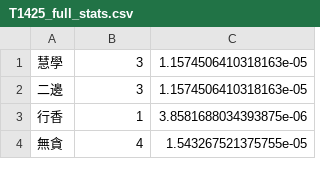
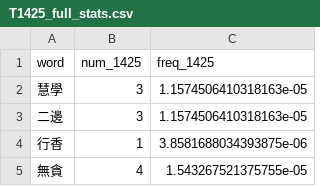
Before and after one commit to tom-newhall/XSC-Analysis, a CSV file: T1425_full_stats.csv, drawn as a sheet; only a part is shown; the diff names each change by its address in the sheet, - before the commit and + after, or states it on an @@ line.

```diff
--- a/T1425_full_stats.csv
+++ b/T1425_full_stats.csv
+row 1: word | num_1425 | freq_1425
```
Also changed, not shown: T1421_full_stats.csv, T1435_full_stats.csv, 35 other files.
